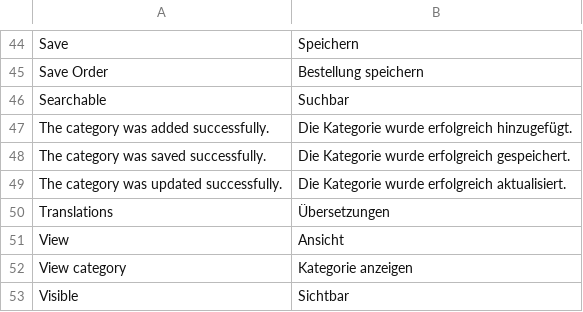
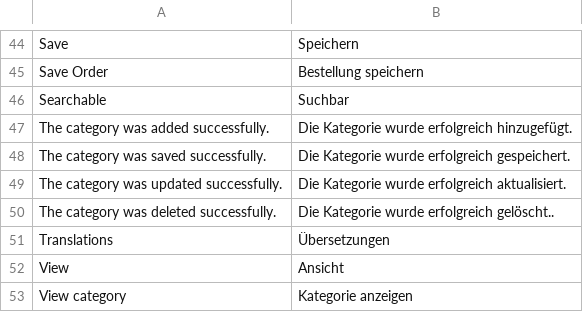
Before and after one commit to spryker/category-gui, a CSV file: data/translation/Zed/de_DE.csv, drawn as a sheet; only a part is shown, gaps mark what is left out; the shorter side is filled out with more unchanged rows.

```diff
--- a/data/translation/Zed/de_DE.csv
+++ b/data/translation/Zed/de_DE.csv
@@ -49,2 +49,3 @@ Searchable,Suchbar
 "The category was updated successfully.","Die Kategorie wurde erfolgreich aktualisiert."
+"The category was deleted successfully.","Die Kategorie wurde erfolgreich gelöscht.."
 Translations,Übersetzungen
```
Also changed, not shown: data/translation/Zed/en_US.csv, 19 other files.
